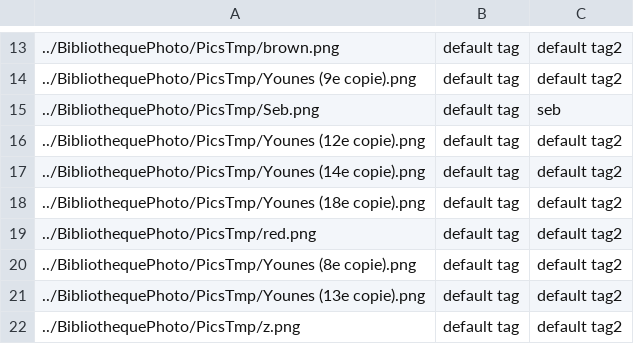
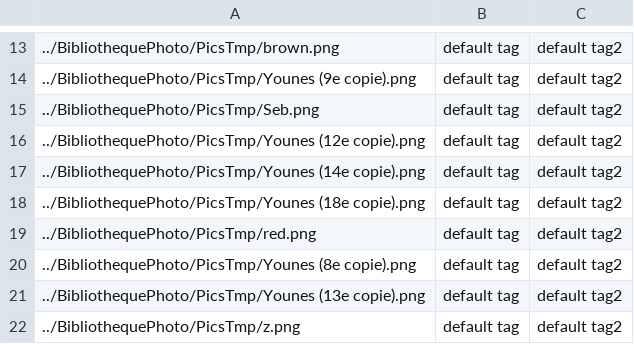
Before and after one commit to SebGonzalez/BibliothequePhoto, a CSV file: images.csv, drawn as a sheet; only a part is shown, gaps mark what is left out.

```diff
--- a/images.csv
+++ b/images.csv
@@ -14,3 +14,3 @@
 ../BibliothequePhoto/PicsTmp/Younes (9e copie).png, default tag, default tag2
-../BibliothequePhoto/PicsTmp/Seb.png, default tag, seb
+../BibliothequePhoto/PicsTmp/Seb.png, default tag, default tag2
 ../BibliothequePhoto/PicsTmp/Younes (12e copie).png, default tag, default tag2
```
Also changed, not shown: 2 other files.
